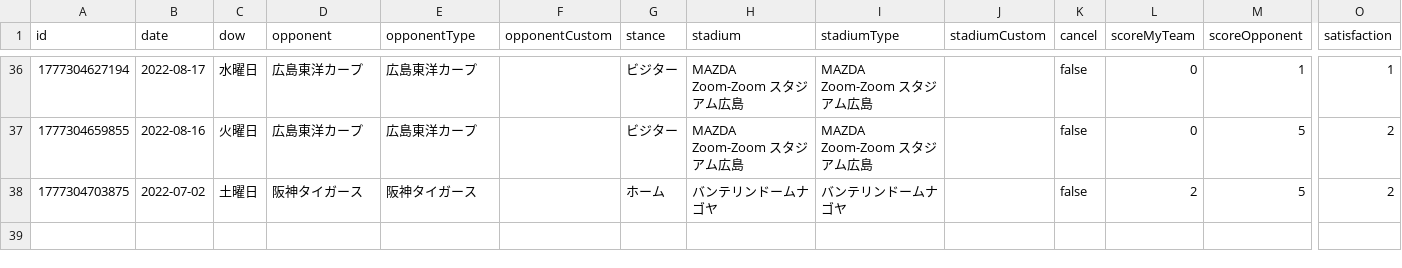
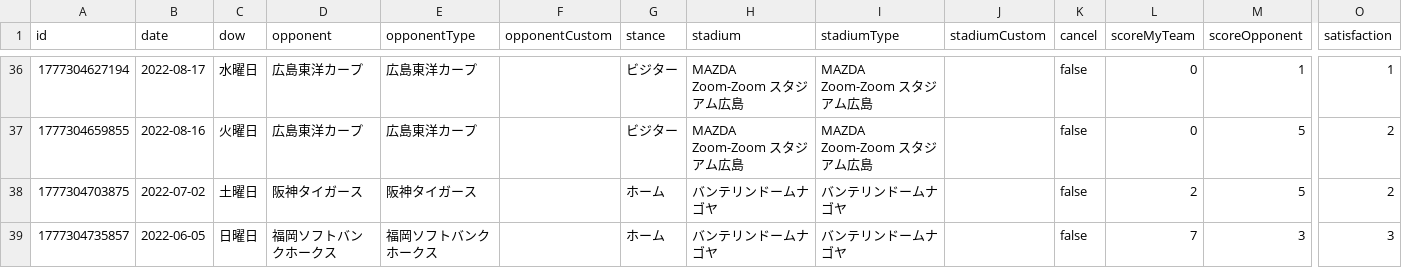
Before and after one commit to TakeshiAihara/baseball_record, a CSV file: data/data.csv, drawn as a sheet; only a part is shown, gaps mark what is left out; rows hold the shown columns only; the diff names each change by its address in the sheet, - before the commit and + after, or states it on an @@ line.

Commit message:
[Baseball App] Add record

```diff
--- a/data/data.csv
+++ b/data/data.csv
+row 39: 1777304735857 | 2022-06-05 | 日曜日 | 福岡ソフトバンクホークス | 福岡ソフトバンクホークス |  | ホーム | バンテリンドームナゴヤ | バンテリンドームナゴヤ |  | false | 7 | 3 | 3
```
